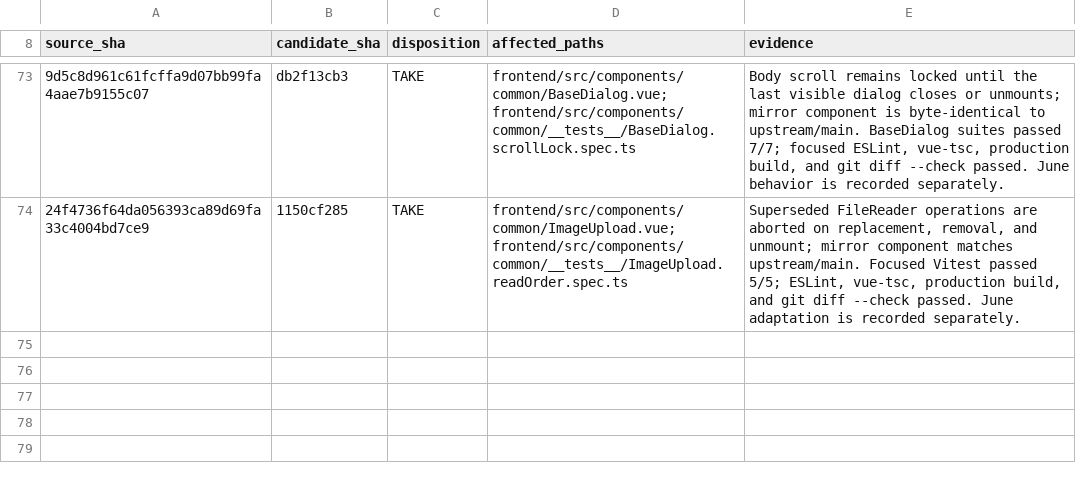
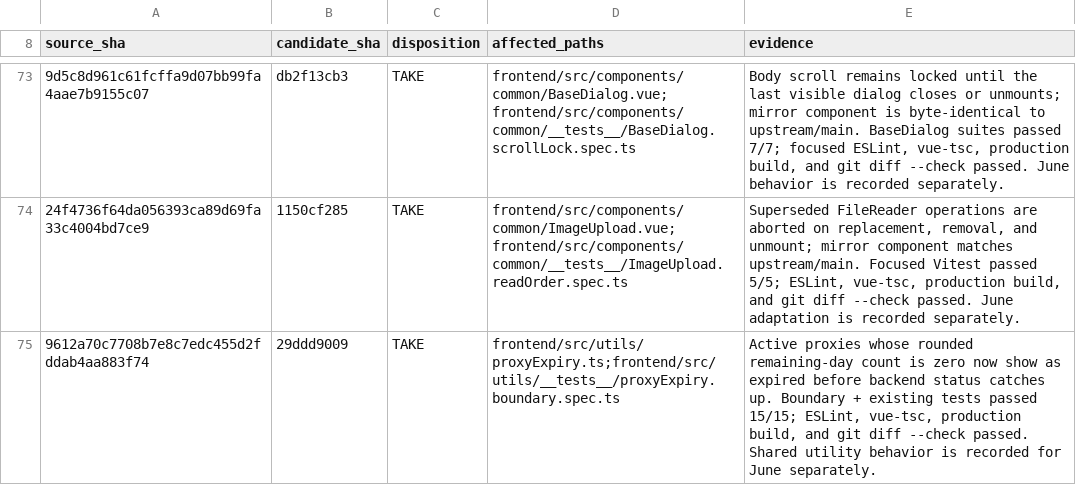
Before and after one commit to Open-Computer-AI/inferno, a TSV file: docs/superpowers/analysis/FRONTEND-MIRROR-DISPOSITIONS-20260922.tsv, drawn as a sheet; only a part is shown, gaps mark what is left out; the diff names each change by its address in the sheet, - before the commit and + after, or states it on an @@ line.

Commit message:
docs(inferno): record proxy expiry boundary port

```diff
--- a/docs/superpowers/analysis/FRONTEND-MIRROR-DISPOSITIONS-20260922.tsv
+++ b/docs/superpowers/analysis/FRONTEND-MIRROR-DISPOSITIONS-20260922.tsv
+row 75: 9612a70c7708b7e8c7edc455d2fddab4aa883f74 | 29ddd9009 | TAKE | frontend/src/utils/proxyExpiry.ts;frontend/src/utils/__tests__/proxyExpiry.boundary.spec.ts | Active proxies whose rounded remaining-day count is zero now show as expired before backend status catches up. Boundary + existing tests passed 15/15; ESLint, vue-tsc, production build, and git diff --check passed. Shared utility behavior is recorded for June separately.
```
Also changed, not shown: docs/superpowers/analysis/JUNE-INFERNO-FRONTEND-DISPOSITIONS-20260922.tsv, docs/superpowers/analysis/UPSTREAM-DELTA-20260923.tsv, 2 other files.
